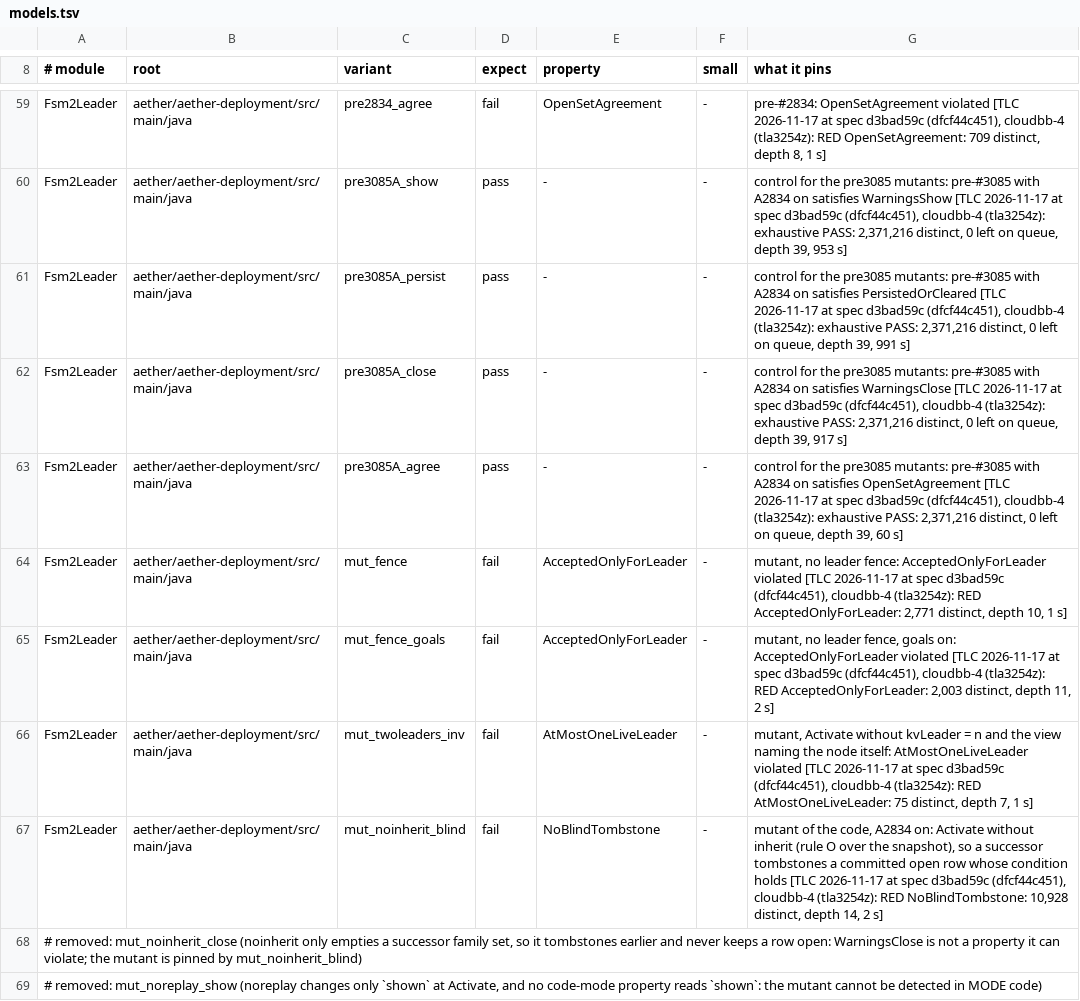
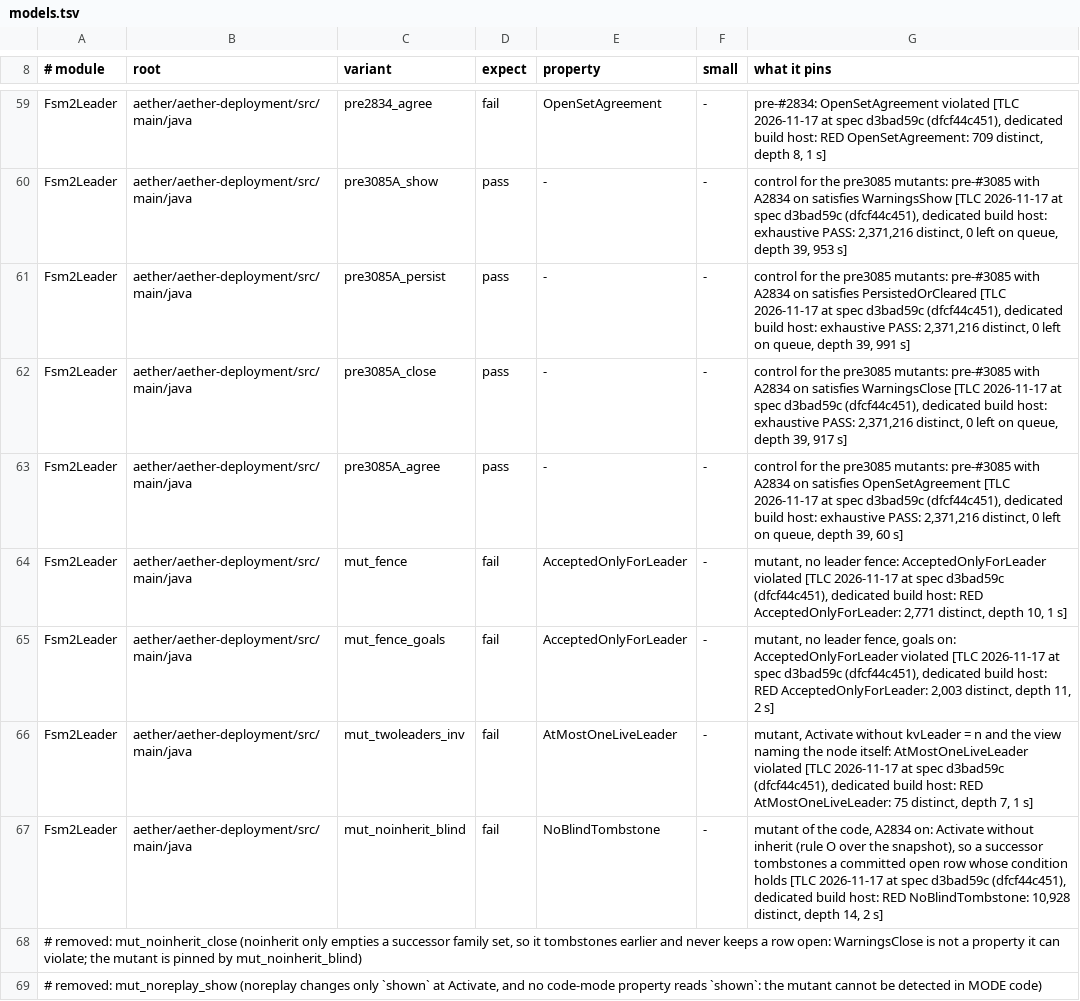
Before and after one commit to pragmaticalabs/pragmatica, a TSV file: tools/tla/models.tsv, drawn as a sheet; only a part is shown, gaps mark what is left out; the diff covers the shown part only; the diff names each change by its address in the sheet, - before the commit and + after, or states it on an @@ line.

Commit message:
chore: TLA model table describes hosts by hardware, stale citations corrected (Refs #3311)

```diff
--- a/tools/tla/models.tsv
+++ b/tools/tla/models.tsv
-G59 (what it pins): …d3bad59c (dfcf44c451), cloudbb-4 (tla3254z): RED OpenSetAgreement:…
+G59 (what it pins): …d3bad59c (dfcf44c451), dedicated build host: RED OpenSetAgreement:…
-G60 (what it pins): …d3bad59c (dfcf44c451), cloudbb-4 (tla3254z): exhaustive PASS:…
+G60 (what it pins): …d3bad59c (dfcf44c451), dedicated build host: exhaustive PASS:…
-G61 (what it pins): …d3bad59c (dfcf44c451), cloudbb-4 (tla3254z): exhaustive PASS:…
+G61 (what it pins): …d3bad59c (dfcf44c451), dedicated build host: exhaustive PASS:…
-G62 (what it pins): …d3bad59c (dfcf44c451), cloudbb-4 (tla3254z): exhaustive PASS:…
+G62 (what it pins): …d3bad59c (dfcf44c451), dedicated build host: exhaustive PASS:…
-G63 (what it pins): …d3bad59c (dfcf44c451), cloudbb-4 (tla3254z): exhaustive PASS:…
+G63 (what it pins): …d3bad59c (dfcf44c451), dedicated build host: exhaustive PASS:…
-G64 (what it pins): …d3bad59c (dfcf44c451), cloudbb-4 (tla3254z): RED AcceptedOnlyForLeader:…
+G64 (what it pins): …d3bad59c (dfcf44c451), dedicated build host: RED AcceptedOnlyForLeader:…
-G65 (what it pins): …d3bad59c (dfcf44c451), cloudbb-4 (tla3254z): RED AcceptedOnlyForLeader:…
+G65 (what it pins): …d3bad59c (dfcf44c451), dedicated build host: RED AcceptedOnlyForLeader:…
-G66 (what it pins): …d3bad59c (dfcf44c451), cloudbb-4 (tla3254z): RED AtMostOneLiveLeader:…
+G66 (what it pins): …d3bad59c (dfcf44c451), dedicated build host: RED AtMostOneLiveLeader:…
-G67 (what it pins): …d3bad59c (dfcf44c451), cloudbb-4 (tla3254z): RED NoBlindTombstone:…
+G67 (what it pins): …d3bad59c (dfcf44c451), dedicated build host: RED NoBlindTombstone:…
```
Also changed, not shown: 33 edited cells elsewhere in this file, 3 other files.
